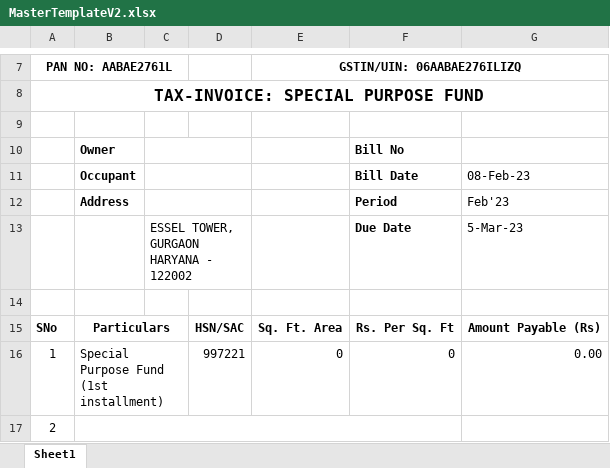
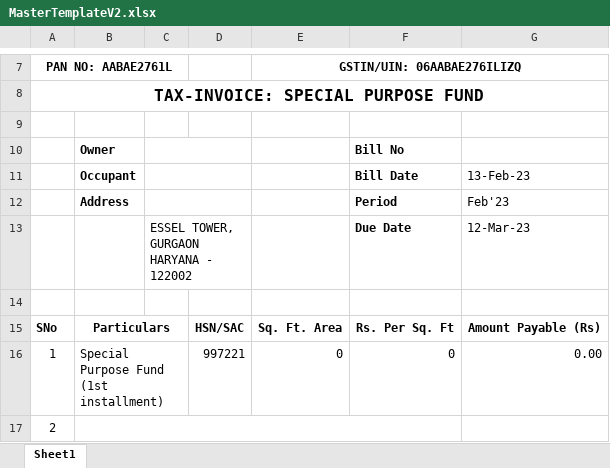
Before and after one commit to abhiroop-goyal/invoice-generator, an Excel workbook: src/Samples/Special/MasterTemplateV2.xlsx, sheet Sheet1, drawn as a sheet; only a part is shown, gaps mark what is left out; values as stored, in another font and other column widths than the file's, no borders; charts and pictures not drawn; the diff names each change by its address in the sheet, - before the commit and + after, or states it on an @@ line.

Commit message:
Corrections for Special Series

```diff
--- a/src/Samples/Special/MasterTemplateV2.xlsx (sheet Sheet1)
+++ b/src/Samples/Special/MasterTemplateV2.xlsx (sheet Sheet1)
-G11: 08-Feb-23
+G11: 13-Feb-23
-G13: 5-Mar-23
+G13: 12-Mar-23
```
Also changed, not shown: src/Samples/Special/AppDetails.xlsx, src/Samples/Special/PastDues.xlsx, 1 other file.
